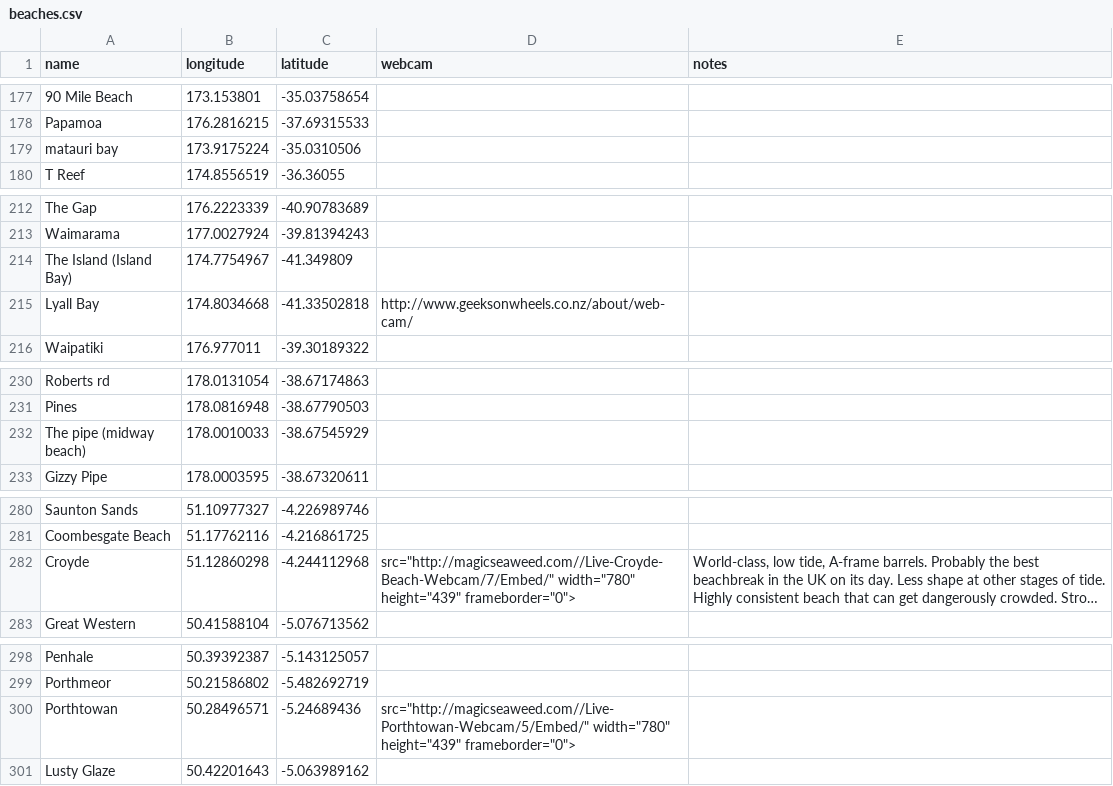
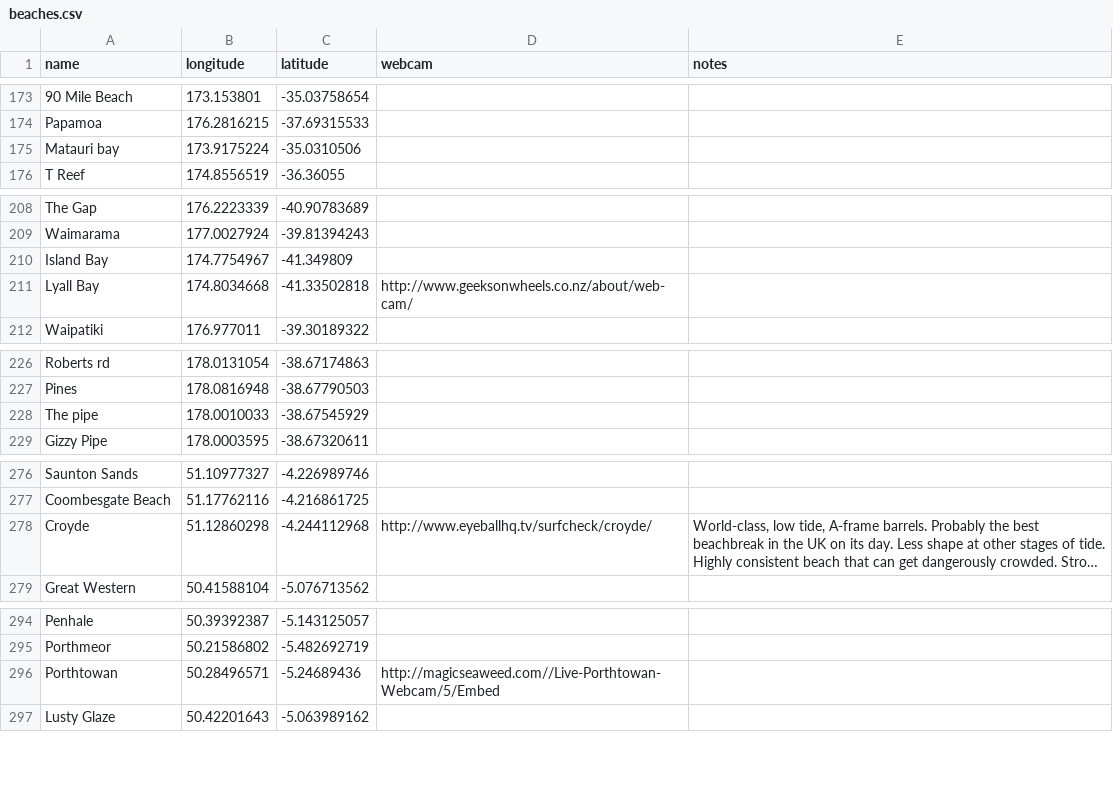
Before and after one commit to hwgordon247/GNAR-api, a CSV file: lib/tasks/beaches.csv, drawn as a sheet; only a part is shown, gaps mark what is left out; long unchanged cells end in …; addresses are those after the commit; the diff covers the shown part only; the diff names each change by its address in the sheet, - before the commit and + after, or states it on an @@ line.

```diff
--- a/lib/tasks/beaches.csv
+++ b/lib/tasks/beaches.csv
-A175 (name): matauri bay
+A175 (name): Matauri bay
-A210 (name): The Island (Island Bay)
+A210 (name): Island Bay
-A228 (name): The pipe (midway beach)
+A228 (name): The pipe
-D278 (webcam): src="http://magicseaweed.com//Live-Croyde-Beach-Webcam/7/Embed/" width="780" height="439" frameborder="0">
+D278 (webcam): http://www.eyeballhq.tv/surfcheck/croyde/
-D296 (webcam): src="http://magicseaweed.com//Live-Porthtowan-Webcam/5/Embed/" width="780" height="439" frameborder="0">
+D296 (webcam): http://magicseaweed.com//Live-Porthtowan-Webcam/5/Embed
```
Also changed, not shown: 4 removed rows and 23 edited cells elsewhere in this file.
